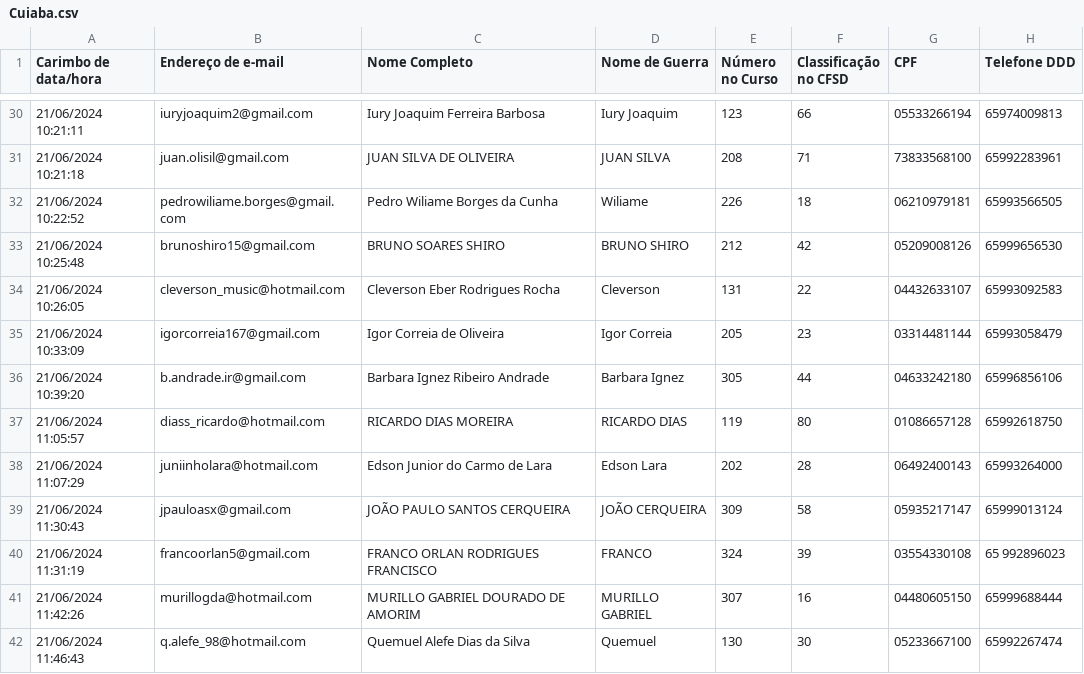
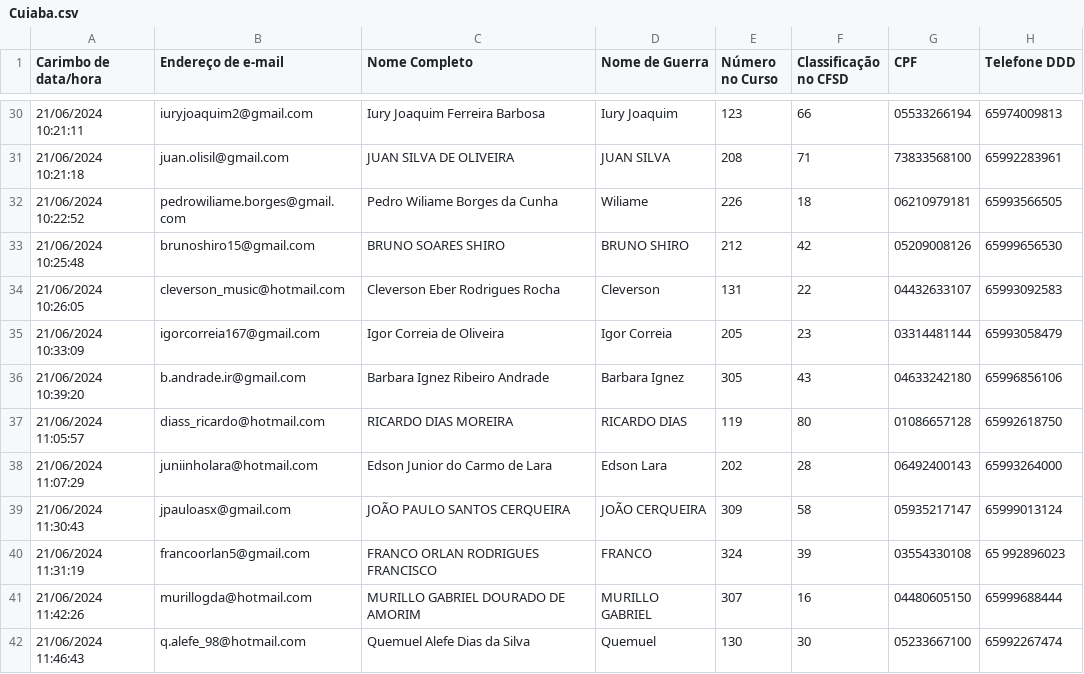
Before and after one commit to walingsonCostaUnemat/CFSD, a CSV file: Cuiaba.csv, drawn as a sheet; only a part is shown, gaps mark what is left out; the diff names each change by its address in the sheet, - before the commit and + after, or states it on an @@ line.

Commit message:
Update Cuiaba.csv

```diff
--- a/Cuiaba.csv
+++ b/Cuiaba.csv
-F36 (Classificação no CFSD): 44
+F36 (Classificação no CFSD): 43
```
